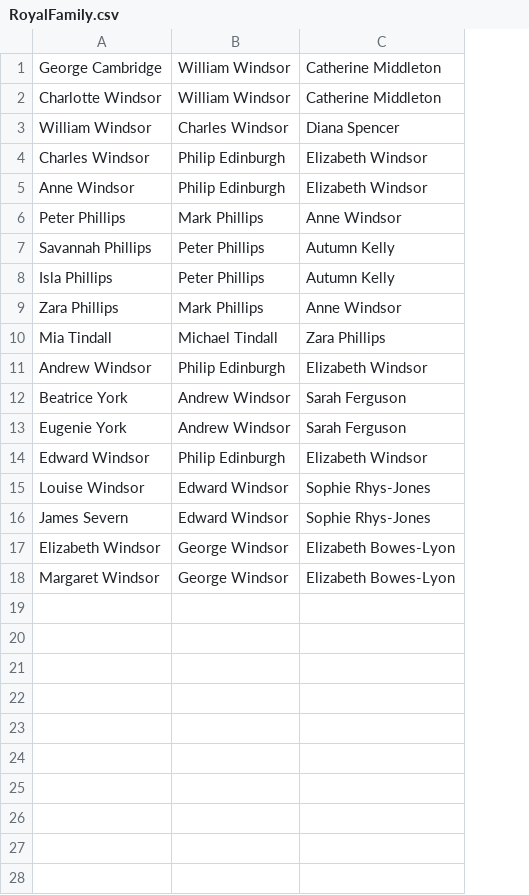
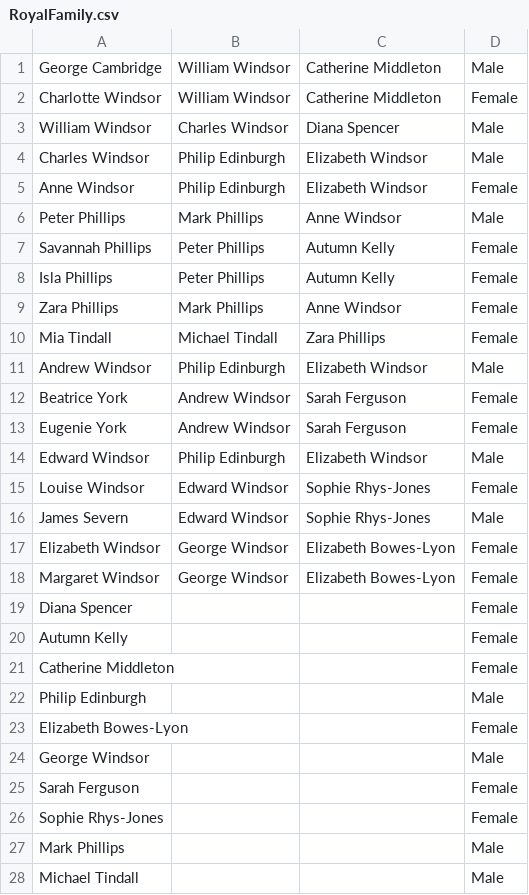
Before and after one commit to Epithemeus/Family-Tree-Project, a CSV file: RoyalFamily.csv, drawn as a sheet; the diff names each change by its address in the sheet, - before the commit and + after, or states it on an @@ line.

Commit message:
Update RoyalFamily.csv

```diff
--- a/RoyalFamily.csv
+++ b/RoyalFamily.csv
+column D, rows 1-18: Male | Female | Male | Male | Female | Male | Female | Female | Female | Female | Male | Female | Female | Male | Female | Male | Female | Female
+row 19: Diana Spencer |  |  | Female
+row 20: Autumn Kelly |  |  | Female
+row 21: Catherine Middleton |  |  | Female
+row 22: Philip Edinburgh |  |  | Male
+row 23: Elizabeth Bowes-Lyon |  |  | Female
+row 24: George Windsor |  |  | Male
+row 25: Sarah Ferguson |  |  | Female
+row 26: Sophie Rhys-Jones |  |  | Female
+row 27: Mark Phillips |  |  | Male
+row 28: Michael Tindall |  |  | Male
```
